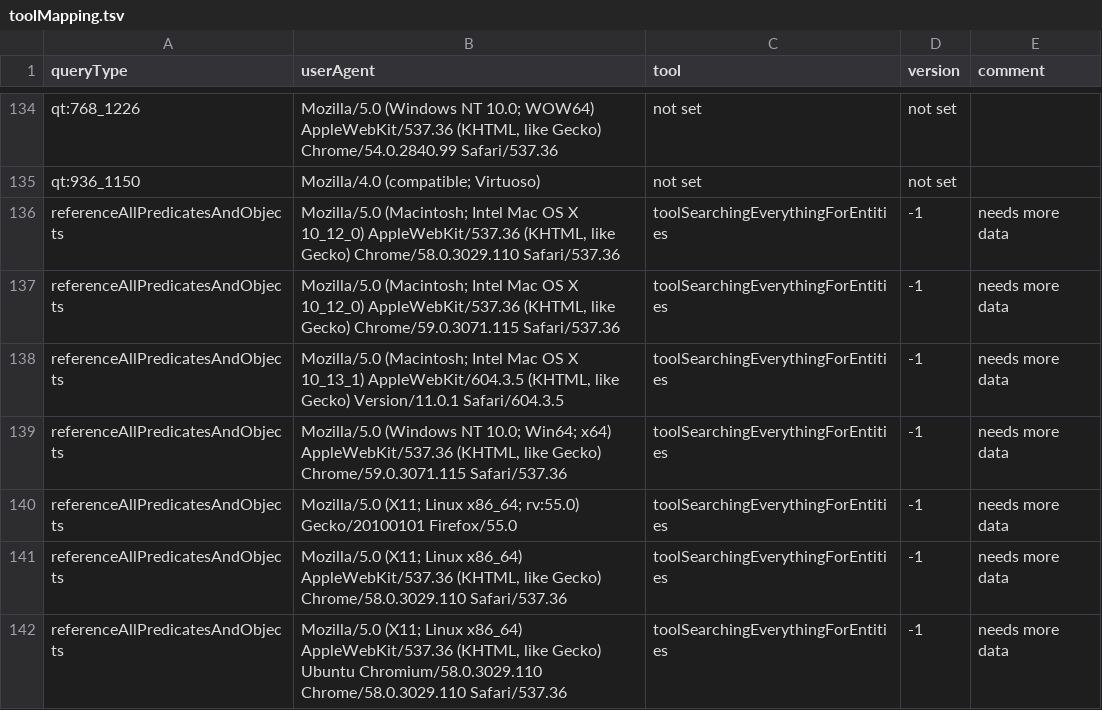
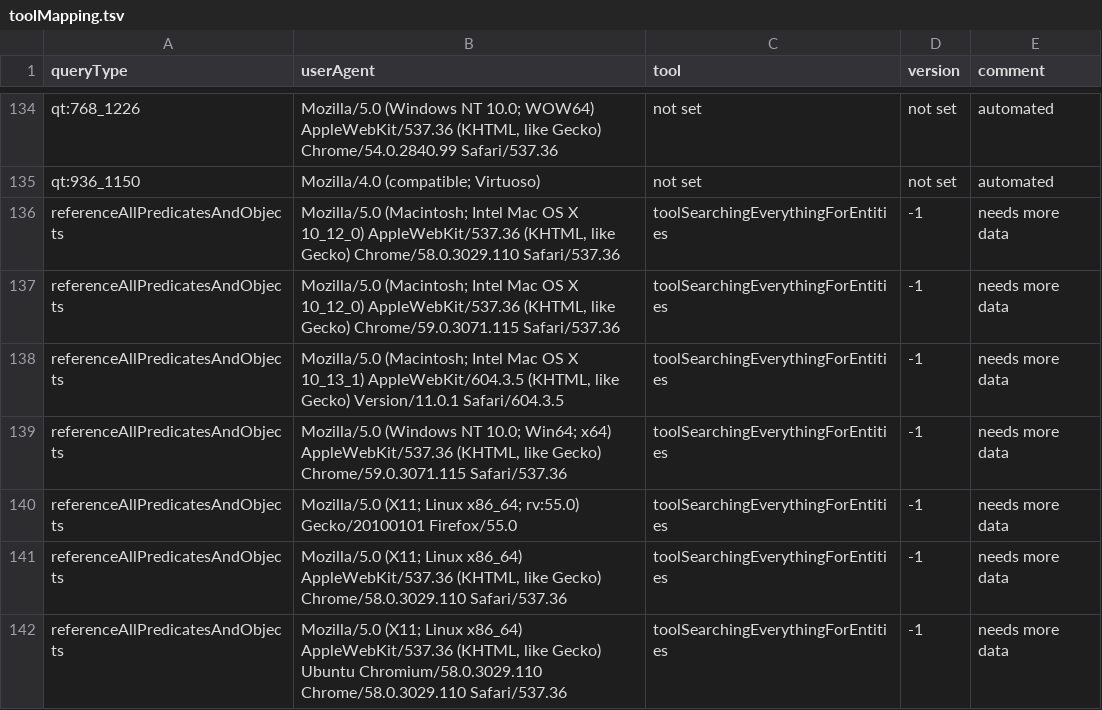
Before and after one commit to Wikidata/QueryAnalysis, a TSV file: preBuildQueryTypeFiles/toolMapping.tsv, drawn as a sheet; only a part is shown, gaps mark what is left out; the diff covers the shown part only; the diff names each change by its address in the sheet, - before the commit and + after, or states it on an @@ line.

```diff
--- a/preBuildQueryTypeFiles/toolMapping.tsv
+++ b/preBuildQueryTypeFiles/toolMapping.tsv
-E134:E135 (comment): (empty)
+E134:E135 (comment): automated
```
Also changed, not shown: 30 edited cells elsewhere in this file, 1 other file.
